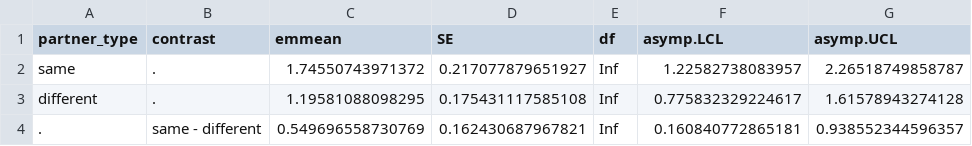
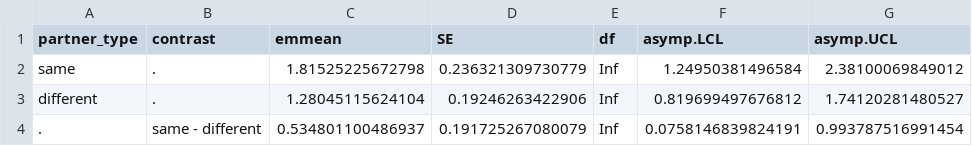
Before and after one commit to isabellaboux/LEALCO-BEH, a CSV file: output_stats/LEALCO-BEH_acc_ph_none.csv, drawn as a sheet.

```diff
--- a/output_stats/LEALCO-BEH_acc_ph_none.csv
+++ b/output_stats/LEALCO-BEH_acc_ph_none.csv
@@ -1,4 +1,4 @@
 "partner_type","contrast","emmean","SE","df","asymp.LCL","asymp.UCL"
-"same",".",1.74550743971372,0.217077879651927,Inf,1.22582738083957,2.26518749858787
-"different",".",1.19581088098295,0.175431117585108,Inf,0.775832329224617,1.61578943274128
-".","same - different",0.549696558730769,0.162430687967821,Inf,0.160840772865181,0.938552344596357
+"same",".",1.81525225672798,0.236321309730779,Inf,1.24950381496584,2.38100069849012
+"different",".",1.28045115624104,0.19246263422906,Inf,0.819699497676812,1.74120281480527
+".","same - different",0.534801100486937,0.191725267080079,Inf,0.0758146839824191,0.993787516991454
```
Also changed, not shown: output_stats/LEALCO-BEH_votINV_lmm_marginal_partner_x_block.csv, output_stats/LEALCO-BEH_votINV_ph_none_partner_x_block.csv, 35 other files.
